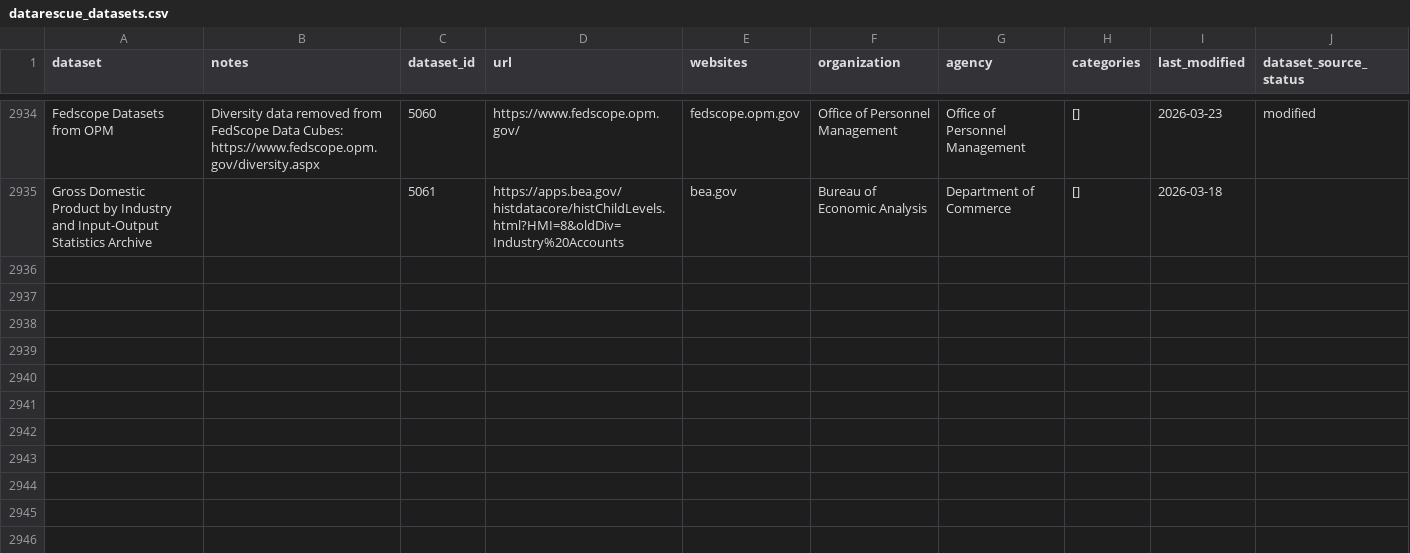
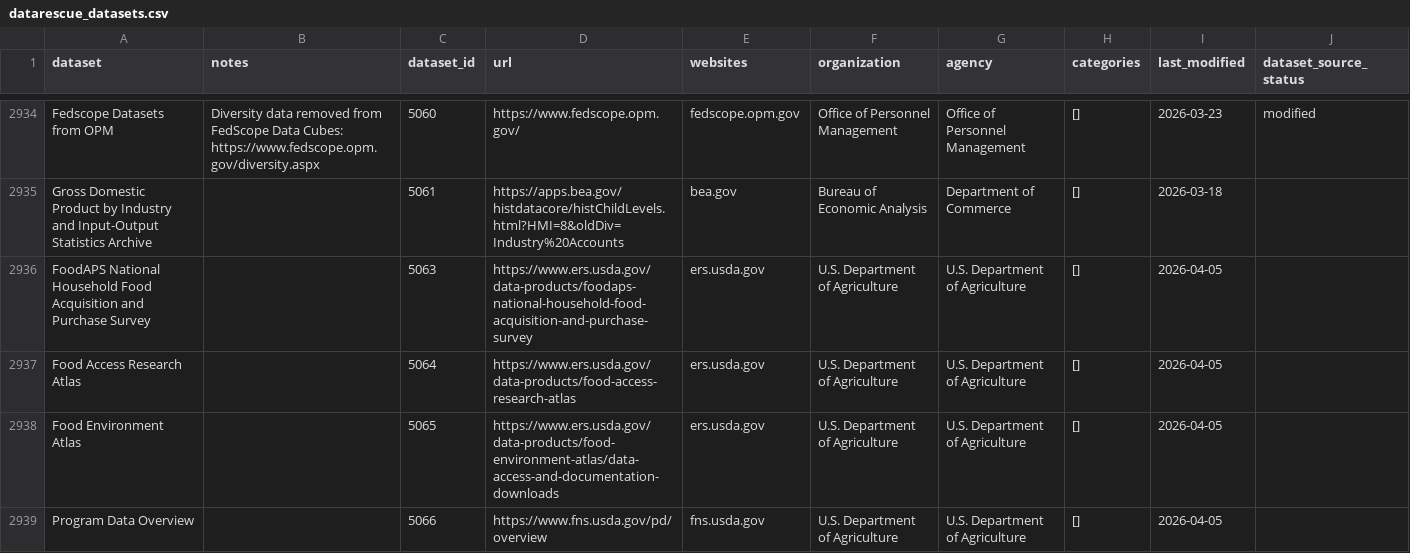
Before and after one commit to datarescueproject/portal, a CSV file: baserow_exports/datarescue_datasets.csv, drawn as a sheet; only a part is shown, gaps mark what is left out; the diff names each change by its address in the sheet, - before the commit and + after, or states it on an @@ line.

```diff
--- a/baserow_exports/datarescue_datasets.csv
+++ b/baserow_exports/datarescue_datasets.csv
+row 2936: FoodAPS National Household Food Acquisition and Purchase Survey |  | 5063 | https://www.ers.usda.gov/data-products/foodaps-national-household-food-acquisition-and-purchase-survey | ers.usda.gov | U.S. Department of Agriculture | U.S. Department of Agriculture | [] | 2026-04-05
+row 2937: Food Access Research Atlas |  | 5064 | https://www.ers.usda.gov/data-products/food-access-research-atlas | ers.usda.gov | U.S. Department of Agriculture | U.S. Department of Agriculture | [] | 2026-04-05
+row 2938: Food Environment Atlas |  | 5065 | https://www.ers.usda.gov/data-products/food-environment-atlas/data-access-and-documentation-downloads | ers.usda.gov | U.S. Department of Agriculture | U.S. Department of Agriculture | [] | 2026-04-05
+row 2939: Program Data Overview |  | 5066 | https://www.fns.usda.gov/pd/overview | fns.usda.gov | U.S. Department of Agriculture | U.S. Department of Agriculture | [] | 2026-04-05
```
Also changed, not shown: 1 other file.
